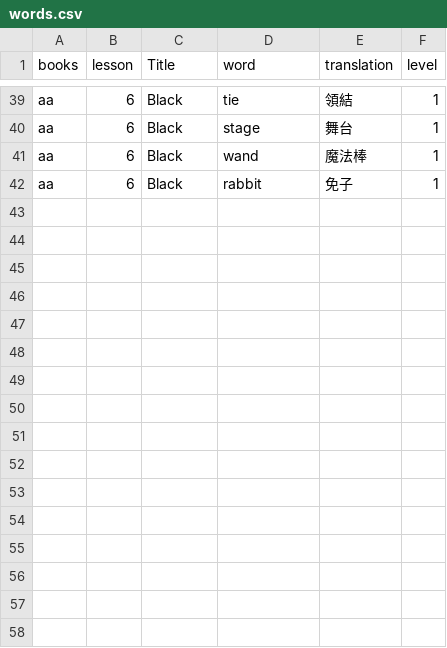
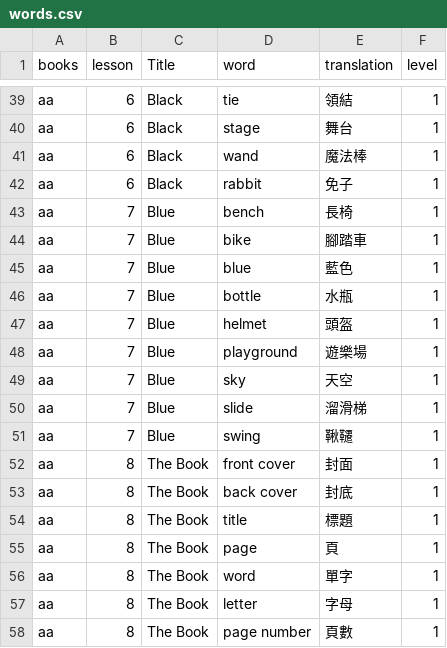
Before and after one commit to davidchuca/engapp_bony, a CSV file: words.csv, drawn as a sheet; only a part is shown, gaps mark what is left out.

Commit message:
Add files via upload

```diff
--- a/words.csv
+++ b/words.csv
@@ -42 +42,17 @@ aa,6,Black,wand,魔法棒,1
 aa,6,Black,rabbit,免子,1
+aa,7,Blue,bench,長椅,1
+aa,7,Blue,bike,腳踏車,1
+aa,7,Blue,blue,藍色,1
+aa,7,Blue,bottle,水瓶,1
+aa,7,Blue,helmet,頭盔,1
+aa,7,Blue,playground,遊樂場,1
+aa,7,Blue,sky,天空,1
+aa,7,Blue,slide,溜滑梯,1
+aa,7,Blue,swing,鞦韆,1
+aa,8,The Book,front cover,封面,1
+aa,8,The Book,back cover,封底,1
+aa,8,The Book,title,標題,1
+aa,8,The Book,page,頁,1
+aa,8,The Book,word,單字,1
+aa,8,The Book,letter,字母,1
+aa,8,The Book,page number,頁數,1
```
